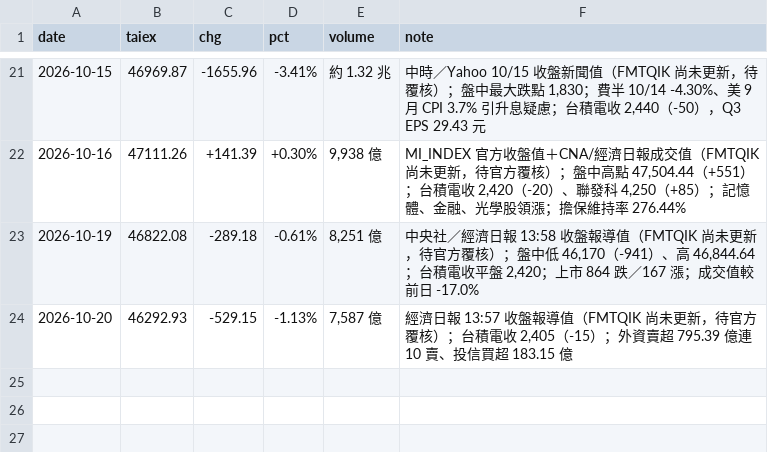
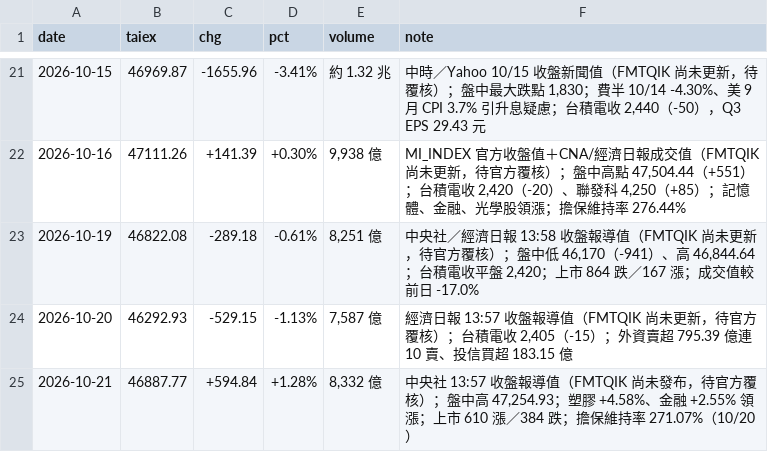
Before and after one commit to wowwow3100-ctrl/daily-report, a CSV file: market.csv, drawn as a sheet; only a part is shown, gaps mark what is left out.

```diff
--- a/market.csv
+++ b/market.csv
@@ -24 +24,2 @@ date,taiex,chg,pct,volume,note
 2026-10-20,46292.93,-529.15,-1.13%,"7,587 億","經濟日報 13:57 收盤報導值（FMTQIK 尚未更新，待官方覆核）；台積電收 2,405（-15）；外資賣超 795.39 億連 10 賣、投信買超 183.15 億"
+2026-10-21,46887.77,+594.84,+1.28%,"8,332 億","中央社 13:57 收盤報導值（FMTQIK 尚未發布，待官方覆核）；盤中高 47,254.93；塑膠 +4.58%、金融 +2.55% 領漲；上市 610 漲／384 跌；擔保維持率 271.07%（10/20）"
```
Also changed, not shown: 3 other files.
